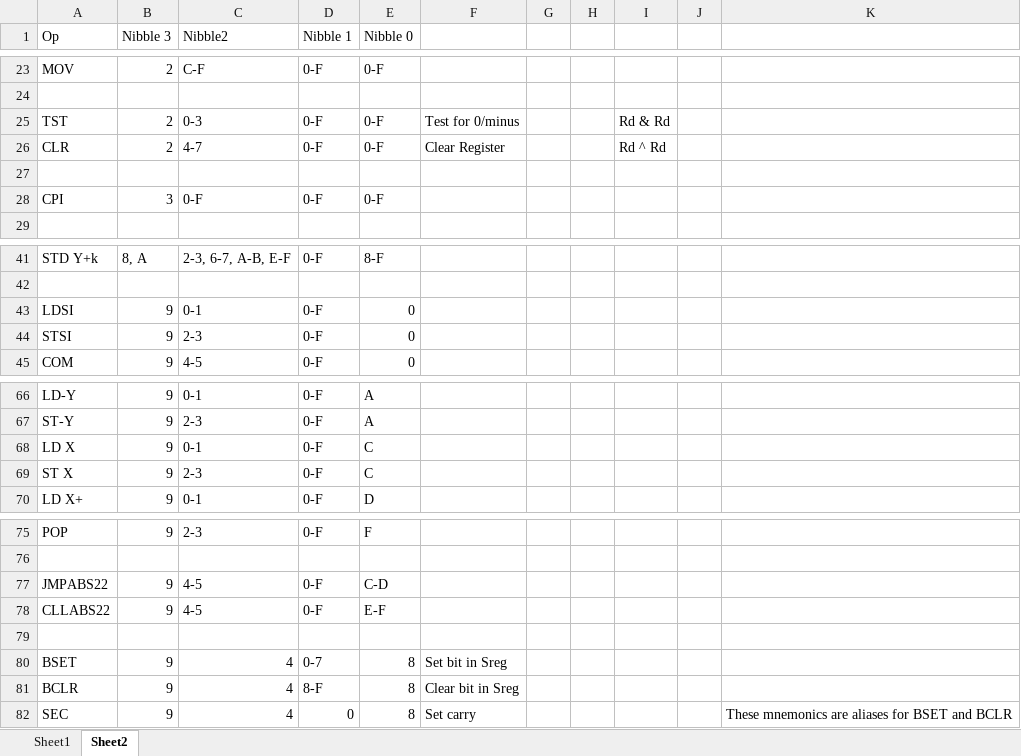
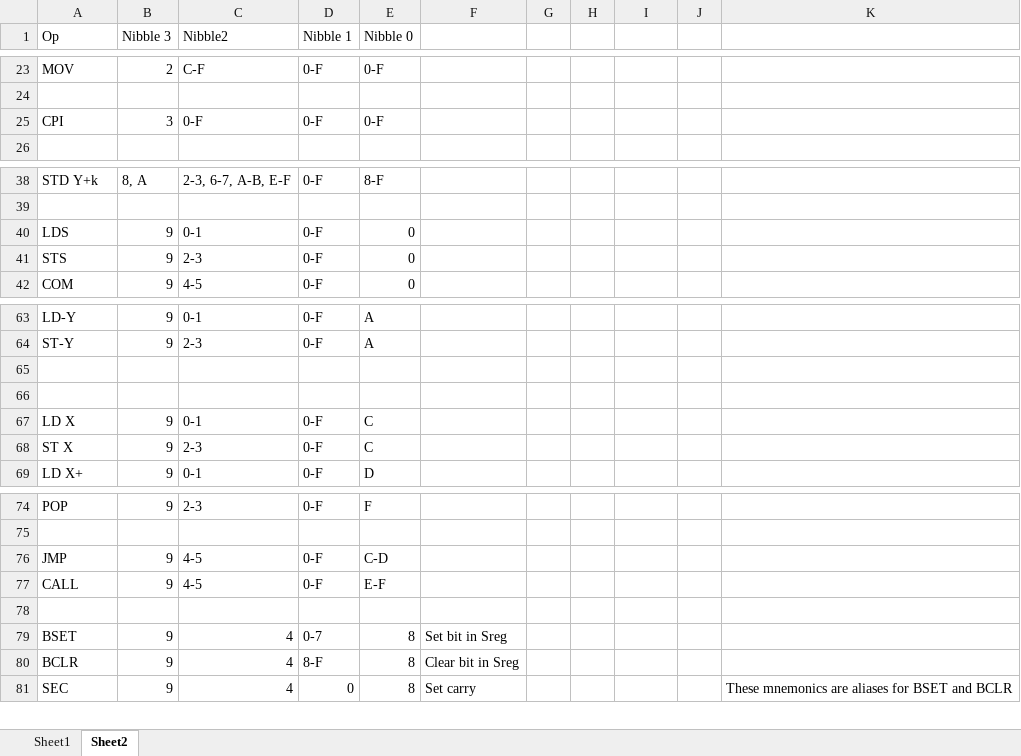
Before and after one commit to jacelium/AVREmu, an Excel workbook: hexinstr.xlsx, sheet Sheet2, drawn as a sheet; only a part is shown, gaps mark what is left out; values as stored, in another font and other column widths than the file's, no cell formats; removed rows and columns are numbered as before the commit, all else as after; the diff covers the shown part only; the diff names each change by its address in the sheet, - before the commit and + after, or states it on an @@ line.

```diff
--- a/hexinstr.xlsx (sheet Sheet2)
+++ b/hexinstr.xlsx (sheet Sheet2)
-row 25: TST | 2 | 0-3 | 0-F | 0-F | Test for 0/minus |  |  | Rd & Rd
-row 26: CLR | 2 | 4-7 | 0-F | 0-F | Clear Register |  |  | Rd ^ Rd
-row 27: (empty)
-A40 (Op): LDSI
+A40 (Op): LDS
-A41 (Op): STSI
+A41 (Op): STS
+row 65: (empty)
+row 66: (empty)
-A76 (Op): JMPABS22
+A76 (Op): JMP
-A77 (Op): CLLABS22
+A77 (Op): CALL
```
Also changed, not shown: 11 added rows, 2 removed rows, 7 moved rows and 7 edited cells elsewhere in this sheet, cell formats, 13 other files.
